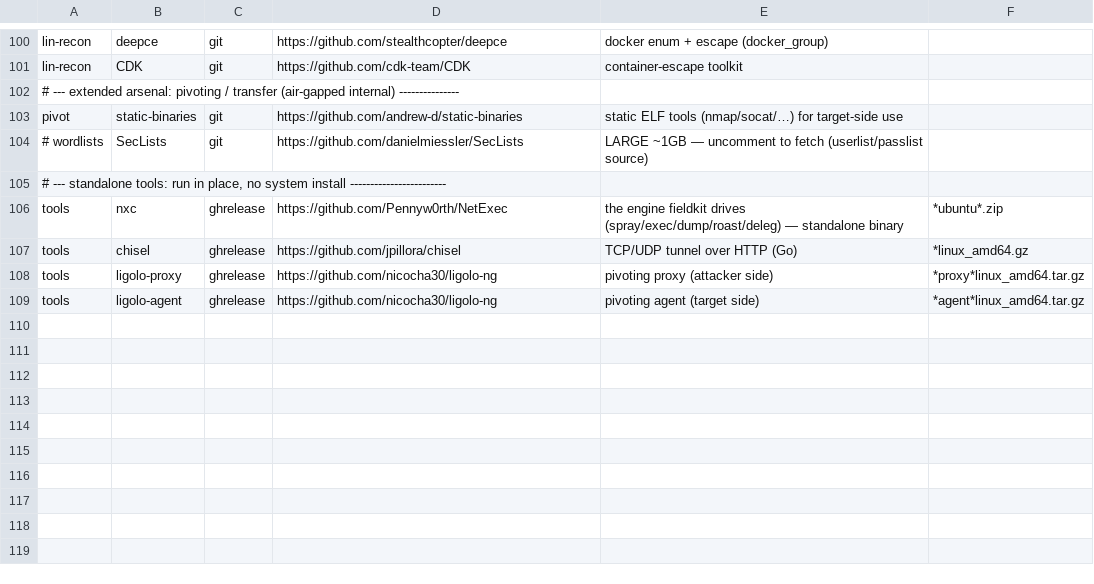
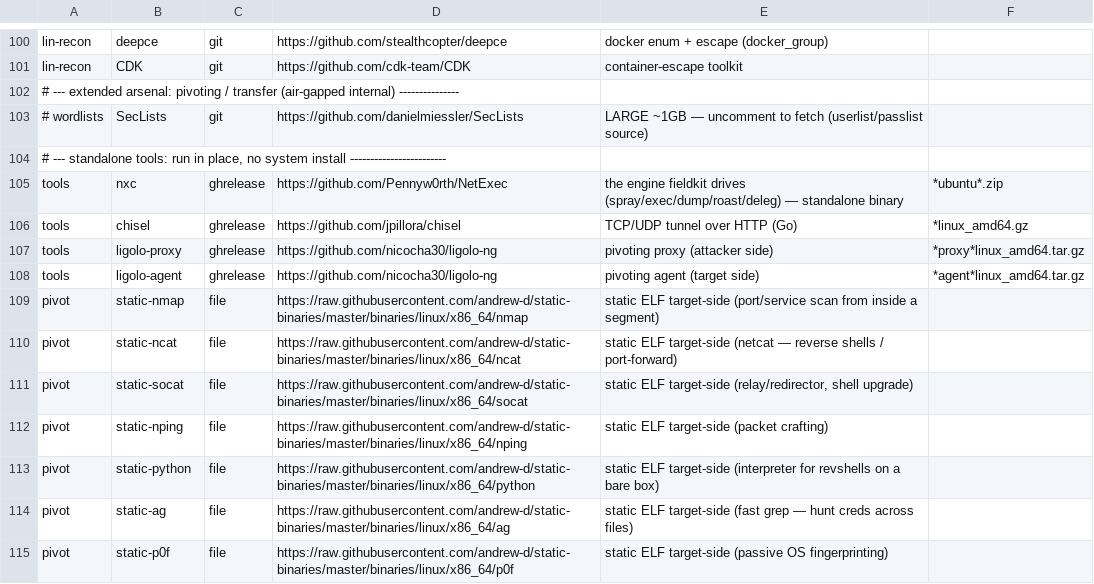
Before and after one commit to dloucks01/fieldkit, a TSV file: exploits/manifest.tsv, drawn as a sheet; only a part is shown, gaps mark what is left out.

Commit message:
exploits: trim static-binaries to x86_64 essentials
168M full multi-arch clone -> 19M of the seven target-side binaries that matter
(nmap, ncat, socat, nping, python, ag, p0f). Swapped the single git-clone row for
per-binary raw downloads from andrew-d/static-binaries, so a re-fetch pulls only
these (not the arm/x86 copies + binutils/build-tool noise). Staged arsenal now 663M.

```diff
--- a/exploits/manifest.tsv
+++ b/exploits/manifest.tsv
@@ -102,3 +102,2 @@ lin-recon	CDK	git	https://github.com/cdk-team/CDK	container-escape toolkit
 # --- extended arsenal: pivoting / transfer (air-gapped internal) ---------------
-pivot	static-binaries	git	https://github.com/andrew-d/static-binaries	static ELF tools (nmap/socat/…) for target-side use
 # wordlists	SecLists	git	https://github.com/danielmiessler/SecLists	LARGE ~1GB — uncomment to fetch (userlist/passlist source)
@@ -109 +108,8 @@ tools	ligolo-proxy	ghrelease	https://github.com/nicocha30/ligolo-ng	pivoting pro
 tools	ligolo-agent	ghrelease	https://github.com/nicocha30/ligolo-ng	pivoting agent (target side)	*agent*linux_amd64.tar.gz
+pivot	static-nmap	file	https://raw.githubusercontent.com/andrew-d/static-binaries/master/binaries/linux/x86_64/nmap	static ELF target-side (port/service scan from inside a segment)
+pivot	static-ncat	file	https://raw.githubusercontent.com/andrew-d/static-binaries/master/binaries/linux/x86_64/ncat	static ELF target-side (netcat — reverse shells / port-forward)
+pivot	static-socat	file	https://raw.githubusercontent.com/andrew-d/static-binaries/master/binaries/linux/x86_64/socat	static ELF target-side (relay/redirector, shell upgrade)
+pivot	static-nping	file	https://raw.githubusercontent.com/andrew-d/static-binaries/master/binaries/linux/x86_64/nping	static ELF target-side (packet crafting)
+pivot	static-python	file	https://raw.githubusercontent.com/andrew-d/static-binaries/master/binaries/linux/x86_64/python	static ELF target-side (interpreter for revshells on a bare box)
+pivot	static-ag	file	https://raw.githubusercontent.com/andrew-d/static-binaries/master/binaries/linux/x86_64/ag	static ELF target-side (fast grep — hunt creds across files)
+pivot	static-p0f	file	https://raw.githubusercontent.com/andrew-d/static-binaries/master/binaries/linux/x86_64/p0f	static ELF target-side (passive OS fingerprinting)
```
